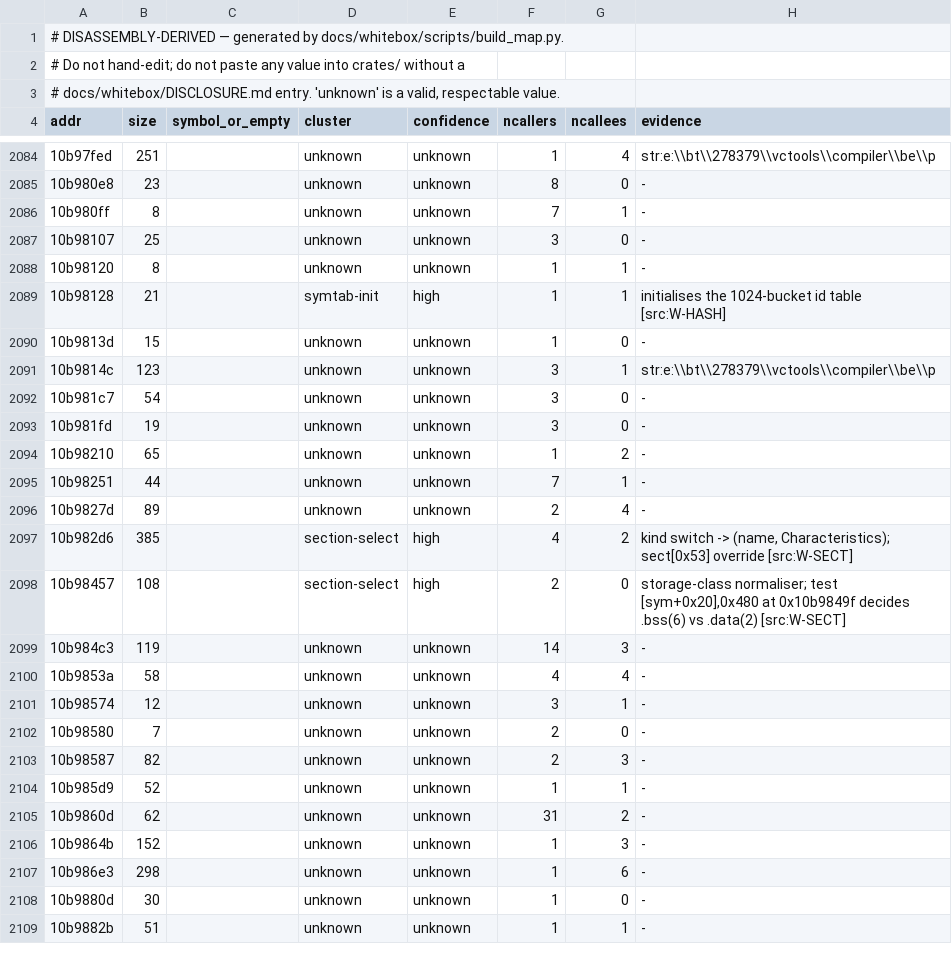
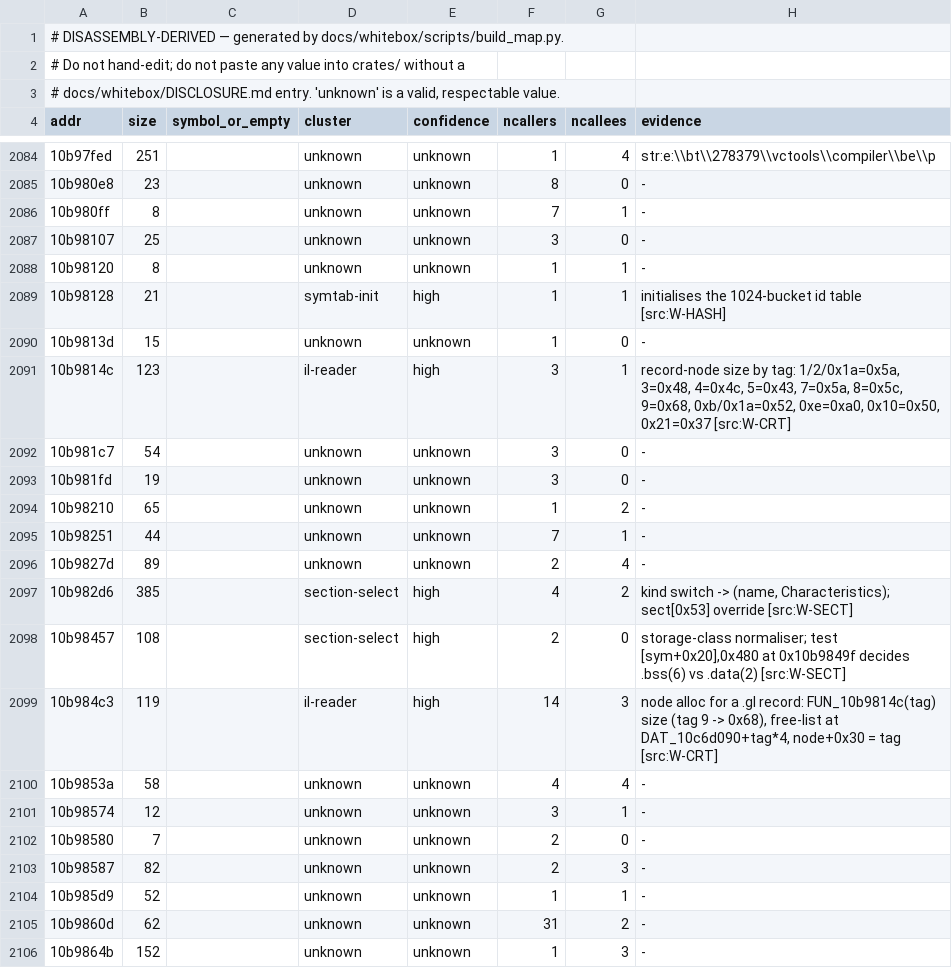
Before and after one commit to freeqaz/c2-rs, a TSV file: docs/whitebox/c2_functions.tsv, drawn as a sheet; only a part is shown, gaps mark what is left out; the shorter side is filled out with more unchanged rows.

Commit message:
whitebox: close factor C's last link -- the IL section record is .gl tag 0x09
Was the highest-value open item: the last link between 'c2 emits the right
shape' and 'the shape is predictable from IL'. Decoded statically at
FUN_10b9b8e9 case 9, then proven by mutating real .gl bytes and replaying them
through the real compiler -- six fields in read order, ending in a u32
Characteristics override.

.CRT$XCU resolved. Name, kind (0x1D), class and override all arrive in the IL;
c2 computes 0xC0000040 and ORs alignment accumulated from the SYMBOLS, not the
record; no COMDAT selection appears in tag 9 at all. Kind 0x1D means 'named
data section, keep my name' -- for kind 1 FUN_10b982d6 substitutes '.data',
for 0x1D it takes the section's own name.

The mutation matrix is what makes this a fact rather than a reading: patching
the kind byte walks the section through .text/.bss/.rdata/.debug$S as
predicted, the override beats the kind, c2 skips its alignment OR when the
nibble is already set, and swapping two records' varU ids moves the initializer
pointer -- so the varU is the section index. Source-side, the u32 is exactly
the #pragma section attribute set.

Also corrects this file's own claim that the .gl header is 26 bytes. It is 26
only when all four i16c version fields fit in one byte; in a real capture the
build number 11886 escapes and the header is 28, moving the first record to
0x1C. That is precisely the variable-width trap this document warns about, and
it was in this document.

```diff
--- a/docs/whitebox/c2_functions.tsv
+++ b/docs/whitebox/c2_functions.tsv
@@ -2090,3 +2090,3 @@ addr	size	symbol_or_empty	cluster	confidence	ncallers	ncallees	evidence
 10b9813d	15		unknown	unknown	1	0	-
-10b9814c	123		unknown	unknown	3	1	str:e:\\bt\\278379\\vctools\\compiler\\be\\p
+10b9814c	123		il-reader	high	3	1	record-node size by tag: 1/2/0x1a=0x5a, 3=0x48, 4=0x4c, 5=0x43, 7=0x5a, 8=0x5c, 9=0x68, 0xb/0x1a=0x52, 0xe=0xa0, 0x10=0x50, 0x21=0x37 [src:W-CRT]
 10b981c7	54		unknown	unknown	3	0	-
@@ -2098,3 +2098,3 @@ addr	size	symbol_or_empty	cluster	confidence	ncallers	ncallees	evidence
 10b98457	108		section-select	high	2	0	storage-class normaliser; test [sym+0x20],0x480 at 0x10b9849f decides .bss(6) vs .data(2) [src:W-SECT]
-10b984c3	119		unknown	unknown	14	3	-
+10b984c3	119		il-reader	high	14	3	node alloc for a .gl record: FUN_10b9814c(tag) size (tag 9 -> 0x68), free-list at DAT_10c6d090+tag*4, node+0x30 = tag [src:W-CRT]
 10b9853a	58		unknown	unknown	4	4	-
```
Also changed, not shown: 2 other files.
